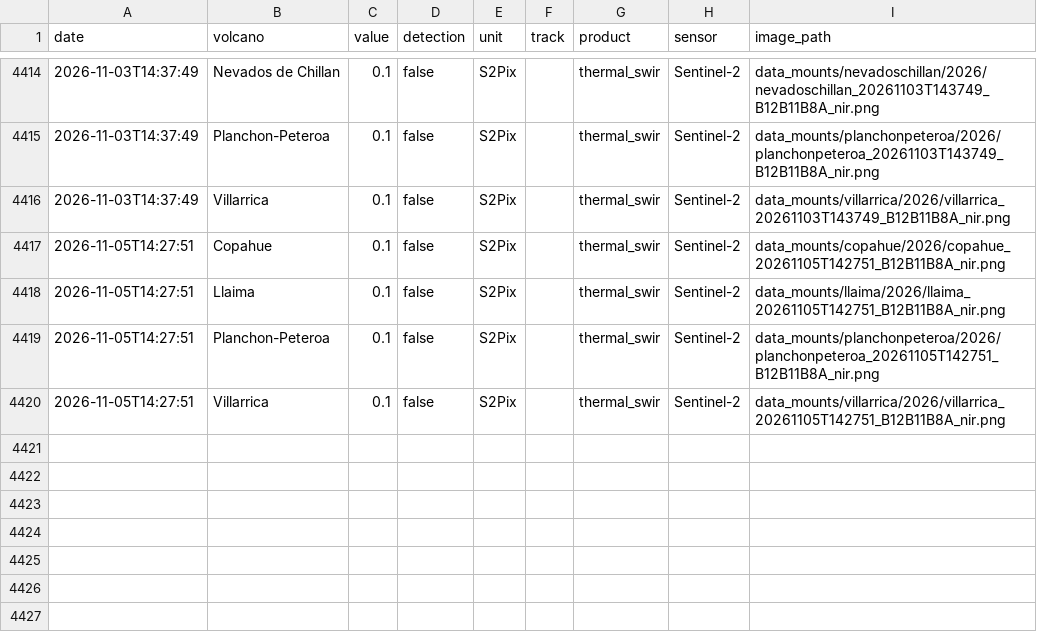
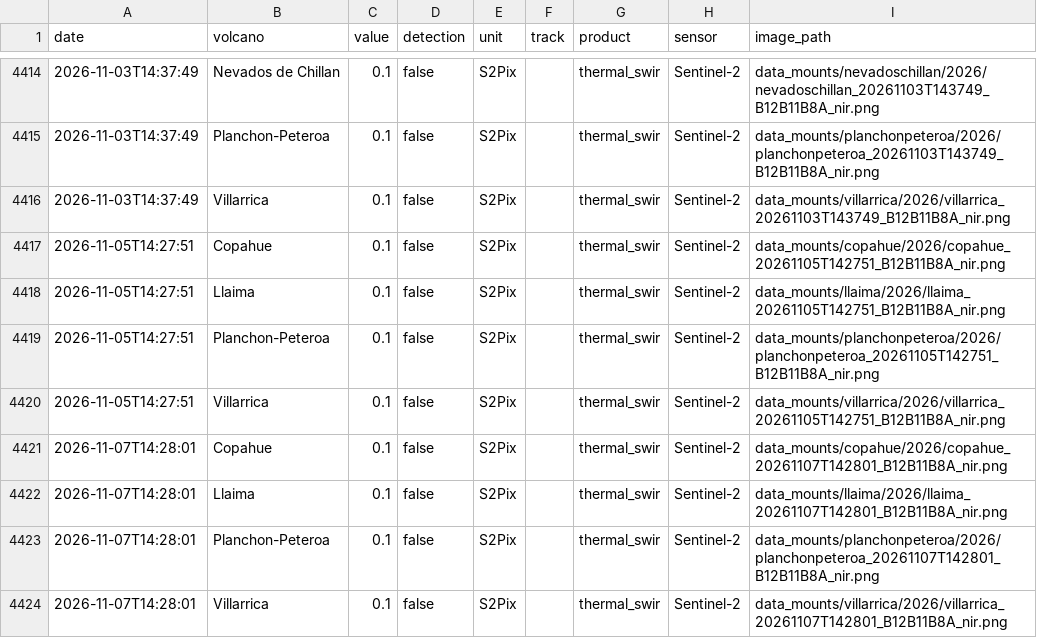
Before and after one commit to MendozaVolcanic/MOUNTS-Chile, a CSV file: csv/all_thermal.csv, drawn as a sheet; only a part is shown, gaps mark what is left out.

```diff
--- a/csv/all_thermal.csv
+++ b/csv/all_thermal.csv
@@ -4420 +4420,5 @@ date,volcano,value,detection,unit,track,product,sensor,image_path
 2026-11-05T14:27:51,Villarrica,0.1,false,S2Pix,,thermal_swir,Sentinel-2,data_mounts/villarrica/2026/villarrica_20261105T142751_B12B11B8A_nir.png
+2026-11-07T14:28:01,Copahue,0.1,false,S2Pix,,thermal_swir,Sentinel-2,data_mounts/copahue/2026/copahue_20261107T142801_B12B11B8A_nir.png
+2026-11-07T14:28:01,Llaima,0.1,false,S2Pix,,thermal_swir,Sentinel-2,data_mounts/llaima/2026/llaima_20261107T142801_B12B11B8A_nir.png
+2026-11-07T14:28:01,Planchon-Peteroa,0.1,false,S2Pix,,thermal_swir,Sentinel-2,data_mounts/planchonpeteroa/2026/planchonpeteroa_20261107T142801_B12B11B8A_nir.png
+2026-11-07T14:28:01,Villarrica,0.1,false,S2Pix,,thermal_swir,Sentinel-2,data_mounts/villarrica/2026/villarrica_20261107T142801_B12B11B8A_nir.png
```
Also changed, not shown: csv/copahue_thermal_swir.csv, csv/lascar_coh_desc.csv, 55 other files.
